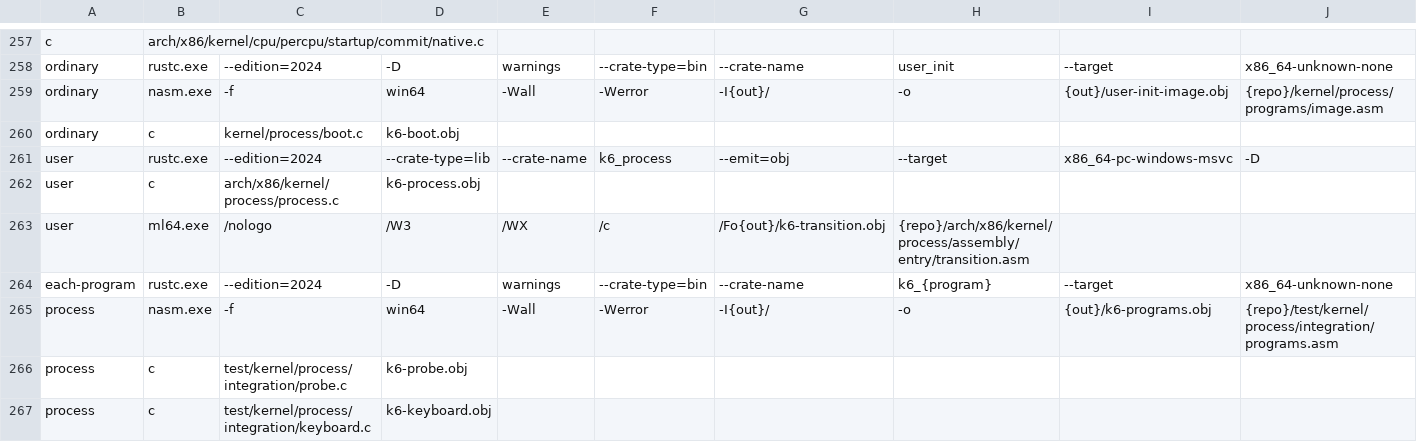
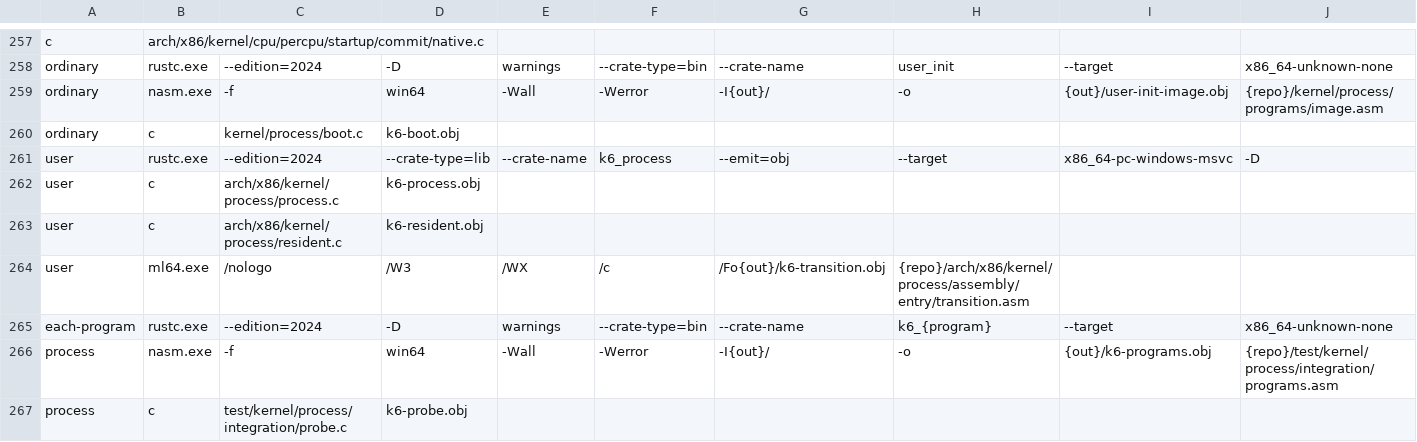
Before and after one commit to MikexOPC/VoidOS, a TSV file: scripts/tooling/build-plan/rust/plan/commands.tsv, drawn as a sheet; only a part is shown, gaps mark what is left out; the shorter side is filled out with more unchanged rows; rows hold the shown columns only; the diff names each change by its address in the sheet, - before the commit and + after, or states it on an @@ line.

Commit message:
Process: preserve a resident userspace service between kernel requests

```diff
--- a/scripts/tooling/build-plan/rust/plan/commands.tsv
+++ b/scripts/tooling/build-plan/rust/plan/commands.tsv
+row 263: user | c | arch/x86/kernel/process/resident.c | k6-resident.obj
```
Also changed, not shown: 10 other files.
